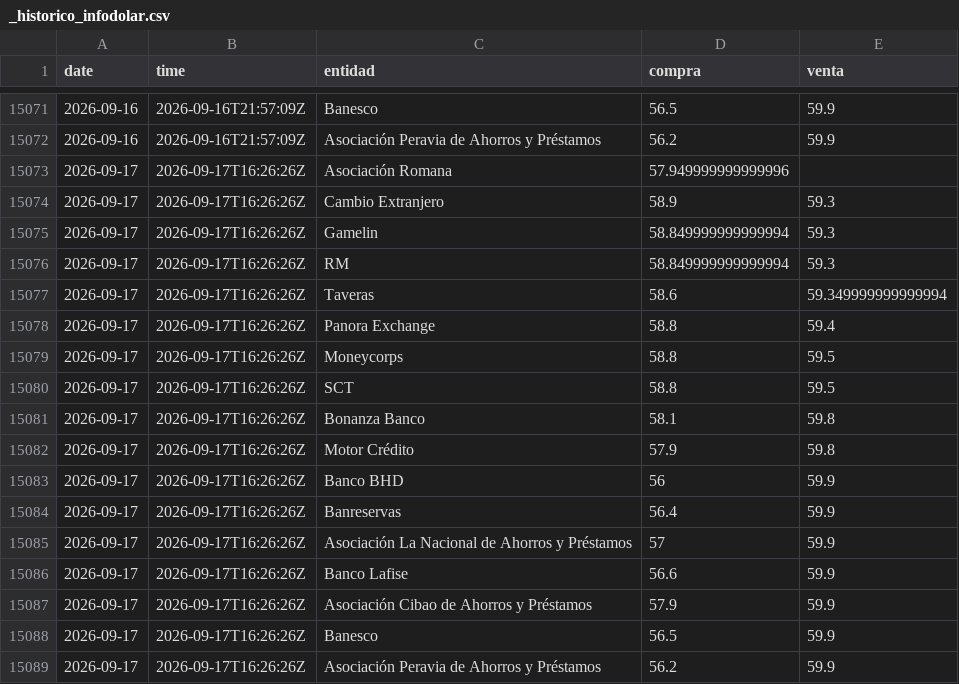
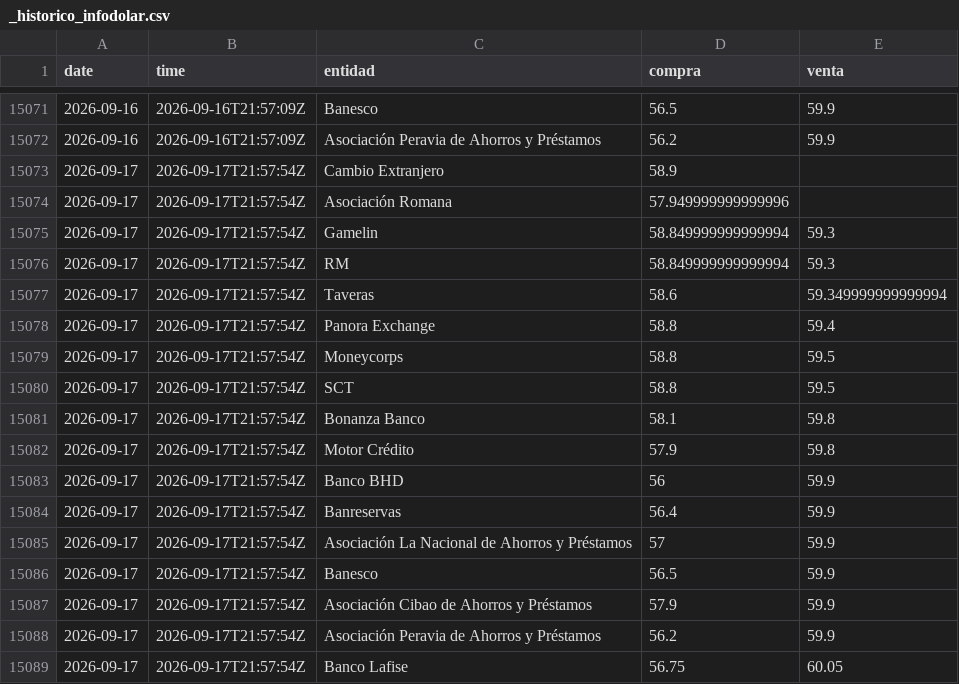
Before and after one commit to emilarmando03/webscraping-tc2, a CSV file: data/infodolar/_historico_infodolar.csv, drawn as a sheet; only a part is shown, gaps mark what is left out.

```diff
--- a/data/infodolar/_historico_infodolar.csv
+++ b/data/infodolar/_historico_infodolar.csv
@@ -15072,18 +15072,18 @@ date,time,entidad,compra,venta
 2026-09-16,2026-09-16T21:57:09Z,Asociación Peravia de Ahorros y Préstamos,56.2,59.9
-2026-09-17,2026-09-17T16:26:26Z,Asociación Romana,57.949999999999996,
-2026-09-17,2026-09-17T16:26:26Z,Cambio Extranjero,58.9,59.3
-2026-09-17,2026-09-17T16:26:26Z,Gamelin,58.849999999999994,59.3
-2026-09-17,2026-09-17T16:26:26Z,RM,58.849999999999994,59.3
-2026-09-17,2026-09-17T16:26:26Z,Taveras,58.6,59.349999999999994
-2026-09-17,2026-09-17T16:26:26Z,Panora Exchange,58.8,59.4
-2026-09-17,2026-09-17T16:26:26Z,Moneycorps,58.8,59.5
-2026-09-17,2026-09-17T16:26:26Z,SCT,58.8,59.5
-2026-09-17,2026-09-17T16:26:26Z,Bonanza Banco,58.1,59.8
-2026-09-17,2026-09-17T16:26:26Z,Motor Crédito,57.9,59.8
-2026-09-17,2026-09-17T16:26:26Z,Banco BHD,56,59.9
-2026-09-17,2026-09-17T16:26:26Z,Banreservas,56.4,59.9
-2026-09-17,2026-09-17T16:26:26Z,Asociación La Nacional de Ahorros y Préstamos,57,59.9
-2026-09-17,2026-09-17T16:26:26Z,Banco Lafise,56.6,59.9
-2026-09-17,2026-09-17T16:26:26Z,Asociación Cibao de Ahorros y Préstamos,57.9,59.9
-2026-09-17,2026-09-17T16:26:26Z,Banesco,56.5,59.9
-2026-09-17,2026-09-17T16:26:26Z,Asociación Peravia de Ahorros y Préstamos,56.2,59.9
+2026-09-17,2026-09-17T21:57:54Z,Cambio Extranjero,58.9,
+2026-09-17,2026-09-17T21:57:54Z,Asociación Romana,57.949999999999996,
+2026-09-17,2026-09-17T21:57:54Z,Gamelin,58.849999999999994,59.3
+2026-09-17,2026-09-17T21:57:54Z,RM,58.849999999999994,59.3
+2026-09-17,2026-09-17T21:57:54Z,Taveras,58.6,59.349999999999994
+2026-09-17,2026-09-17T21:57:54Z,Panora Exchange,58.8,59.4
+2026-09-17,2026-09-17T21:57:54Z,Moneycorps,58.8,59.5
+2026-09-17,2026-09-17T21:57:54Z,SCT,58.8,59.5
+2026-09-17,2026-09-17T21:57:54Z,Bonanza Banco,58.1,59.8
+2026-09-17,2026-09-17T21:57:54Z,Motor Crédito,57.9,59.8
+2026-09-17,2026-09-17T21:57:54Z,Banco BHD,56,59.9
+2026-09-17,2026-09-17T21:57:54Z,Banreservas,56.4,59.9
+2026-09-17,2026-09-17T21:57:54Z,Asociación La Nacional de Ahorros y Préstamos,57,59.9
+2026-09-17,2026-09-17T21:57:54Z,Banesco,56.5,59.9
+2026-09-17,2026-09-17T21:57:54Z,Asociación Cibao de Ahorros y Préstamos,57.9,59.9
+2026-09-17,2026-09-17T21:57:54Z,Asociación Peravia de Ahorros y Préstamos,56.2,59.9
+2026-09-17,2026-09-17T21:57:54Z,Banco Lafise,56.75,60.05
```
Also changed, not shown: data/infodolar/csv/2026-09-17.csv, 4 other files.
